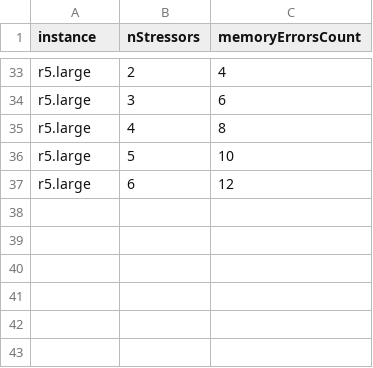
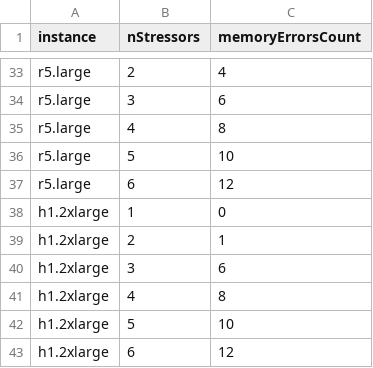
Before and after one commit to LaurentPepin/LOG8415E, a CSV file: TP1/linearRegression/results/memory_results.csv, drawn as a sheet; only a part is shown, gaps mark what is left out; the diff names each change by its address in the sheet, - before the commit and + after, or states it on an @@ line.

```diff
--- a/TP1/linearRegression/results/memory_results.csv
+++ b/TP1/linearRegression/results/memory_results.csv
+row 38: h1.2xlarge | 1 | 0
+row 39: h1.2xlarge | 2 | 1
+row 40: h1.2xlarge | 3 | 6
+row 41: h1.2xlarge | 4 | 8
+row 42: h1.2xlarge | 5 | 10
+row 43: h1.2xlarge | 6 | 12
```
Also changed, not shown: TP1/linearRegression/results/iops_test_results.csv.
